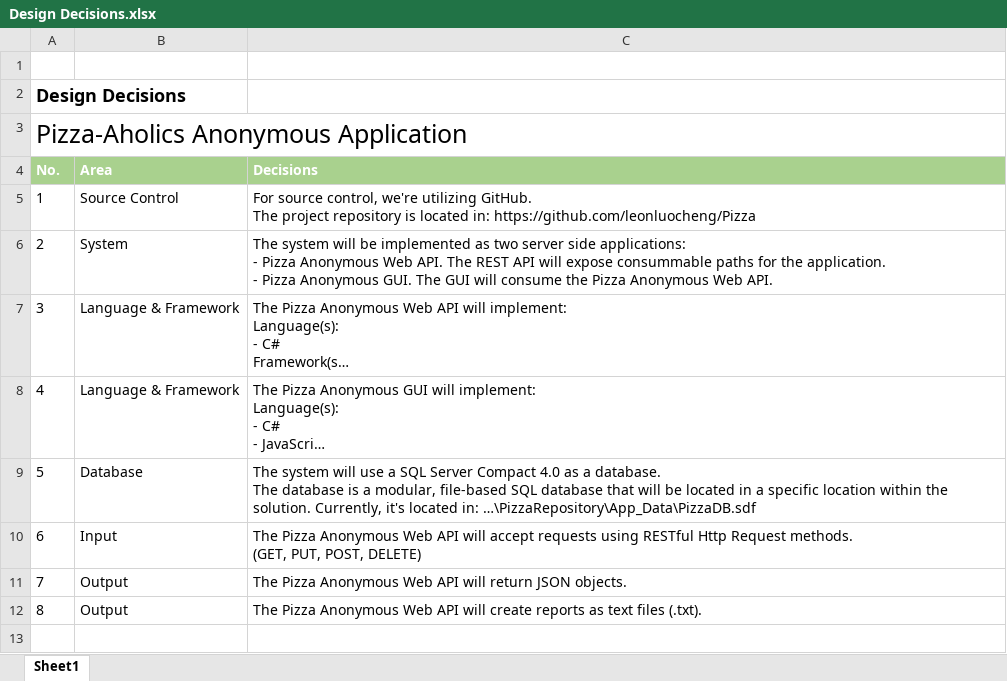
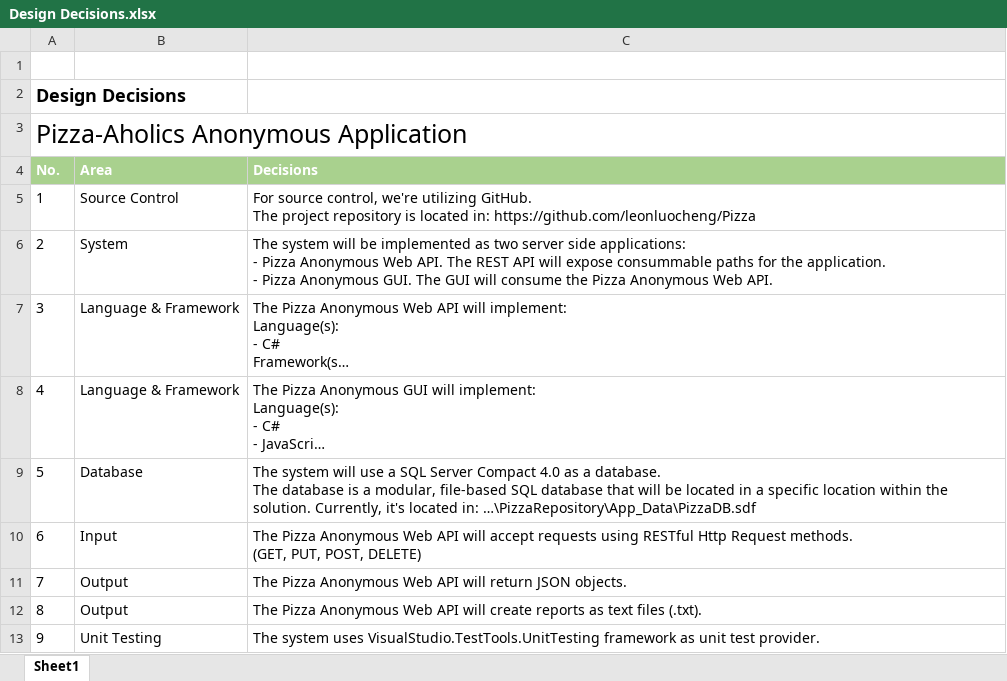
Before and after one commit to mndarren/Pizza, an Excel workbook: Deliverable 3/Design Decisions.xlsx, sheet Sheet1, drawn as a sheet; long unchanged cells end in …; values as stored, in another font and other column widths than the file's, no borders; the diff names each change by its address in the sheet, - before the commit and + after, or states it on an @@ line.

Commit message:
Updated design decisions

```diff
--- a/Deliverable 3/Design Decisions.xlsx (sheet Sheet1)
+++ b/Deliverable 3/Design Decisions.xlsx (sheet Sheet1)
+row 13: 9 | Unit Testing | The system uses VisualStudio.TestTools.UnitTesting framework as unit test provider.
```
